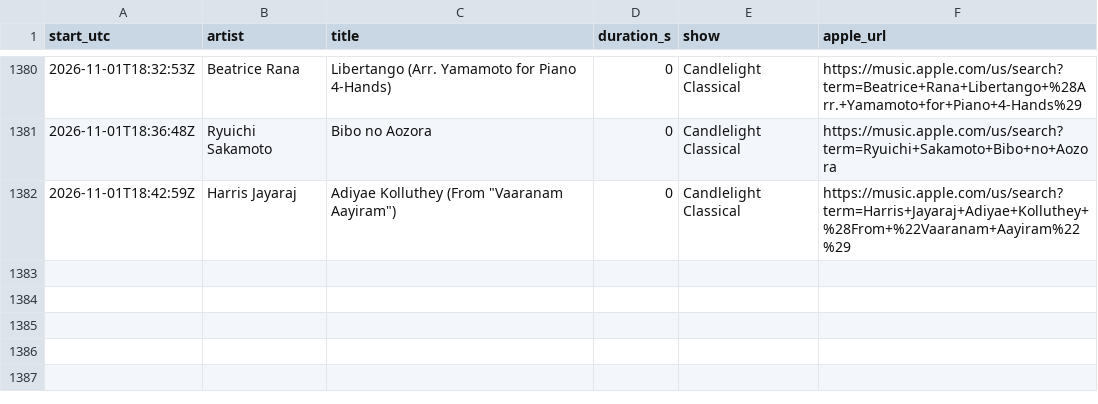
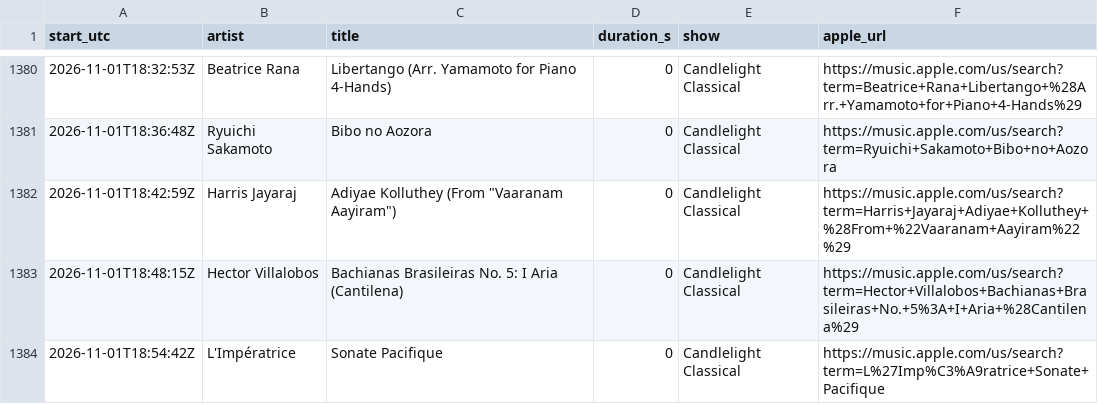
Before and after one commit to rs7hwfctnb-spec/dj-claude-schedule, a CSV file: data/plays.csv, drawn as a sheet; only a part is shown, gaps mark what is left out.

```diff
--- a/data/plays.csv
+++ b/data/plays.csv
@@ -1382 +1382,3 @@ start_utc,artist,title,duration_s,show,apple_url
 2026-11-01T18:42:59Z,Harris Jayaraj,"Adiyae Kolluthey (From ""Vaaranam Aayiram"")",0,Candlelight Classical,https://music.apple.com/us/search?term=Harris+Jayaraj+Adiyae+Kolluthey+%28From+%22Vaaranam+Aayiram%22%29
+2026-11-01T18:48:15Z,Hector Villalobos,Bachianas Brasileiras No. 5: I Aria (Cantilena),0,Candlelight Classical,https://music.apple.com/us/search?term=Hector+Villalobos+Bachianas+Brasileiras+No.+5%3A+I+Aria+%28Cantilena%29
+2026-11-01T18:54:42Z,L'Impératrice,Sonate Pacifique,0,Candlelight Classical,https://music.apple.com/us/search?term=L%27Imp%C3%A9ratrice+Sonate+Pacifique
```
Also changed, not shown: data/blocks.csv, data/stats.csv, 4 other files.
